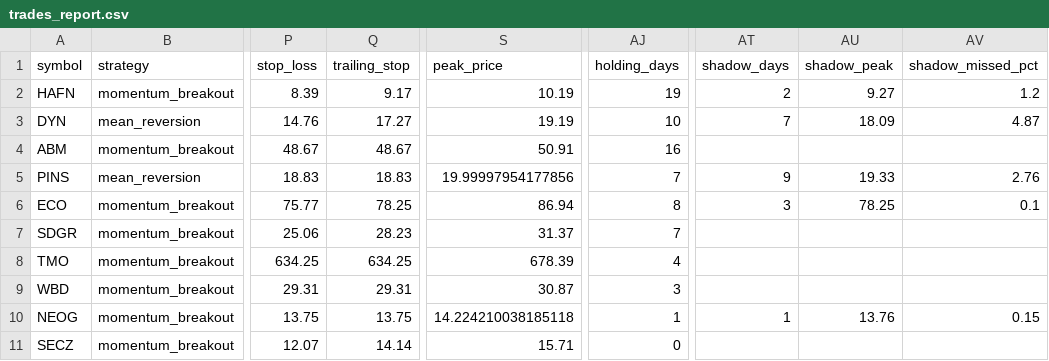
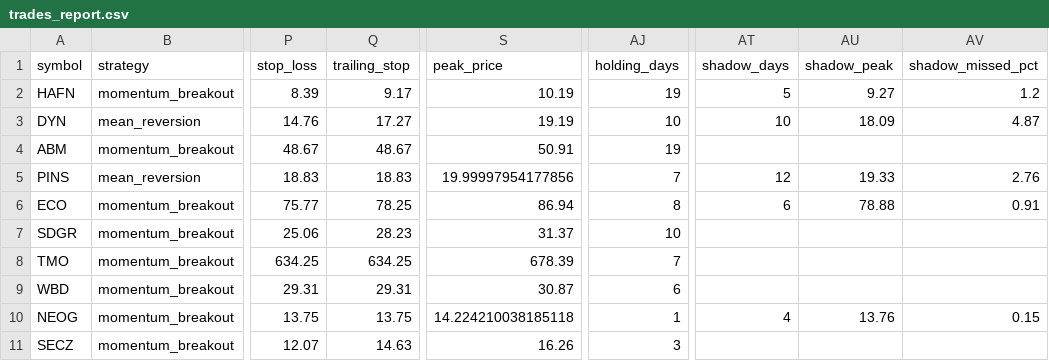
Before and after one commit to Rcks888/Ares, a CSV file: logs/trades_report.csv, drawn as a sheet; only a part is shown, gaps mark what is left out; the diff names each change by its address in the sheet, - before the commit and + after, or states it on an @@ line.

Commit message:
Ares V3 report 2026-09-28_13:32

```diff
--- a/logs/trades_report.csv
+++ b/logs/trades_report.csv
-AT2 (shadow_days): 2
+AT2 (shadow_days): 5
-AT3 (shadow_days): 7
+AT3 (shadow_days): 10
-AJ4 (holding_days): 16
+AJ4 (holding_days): 19
-AT5 (shadow_days): 9
+AT5 (shadow_days): 12
-AT6 (shadow_days): 3
+AT6 (shadow_days): 6
-AU6 (shadow_peak): 78.25
+AU6 (shadow_peak): 78.88
-AV6 (shadow_missed_pct): 0.1
+AV6 (shadow_missed_pct): 0.91
-AJ7 (holding_days): 7
+AJ7 (holding_days): 10
-AJ8 (holding_days): 4
+AJ8 (holding_days): 7
-AJ9 (holding_days): 3
+AJ9 (holding_days): 6
-AT10 (shadow_days): 1
+AT10 (shadow_days): 4
-Q11 (trailing_stop): 14.14
+Q11 (trailing_stop): 14.63
-S11 (peak_price): 15.71
+S11 (peak_price): 16.26
-AJ11 (holding_days): 0
+AJ11 (holding_days): 3
```
Also changed, not shown: 5 other files.
